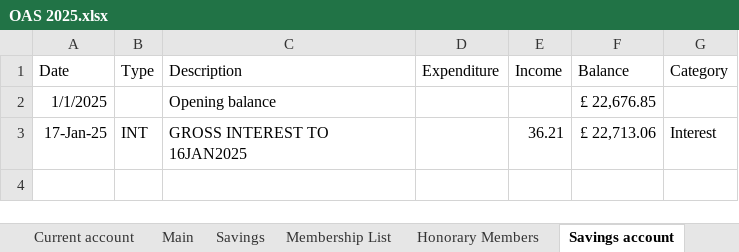
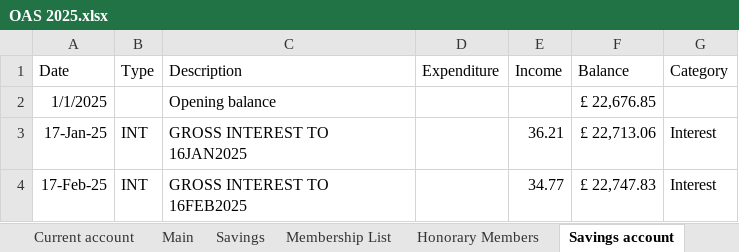
Before and after one commit to dnbarron/OAS_Finances_2025, an Excel workbook: OAS 2025.xlsx, sheet Savings account, drawn as a sheet; values as stored, in another font and other column widths than the file's, no borders; the diff names each change by its address in the sheet, - before the commit and + after, or states it on an @@ line.

```diff
--- a/OAS 2025.xlsx (sheet Savings account)
+++ b/OAS 2025.xlsx (sheet Savings account)
+row 4: 17-Feb-25 | INT | GROSS INTEREST TO 16FEB2025 |  | 34.77 | £ 22,747.83 | Interest
```
Also changed, not shown: sheet Stripe, sheet Current account, sheet Exhibitions, sheet Pivot Table, sheet Membership List, sheet Summary, 1 more sheet, 1 other file.
